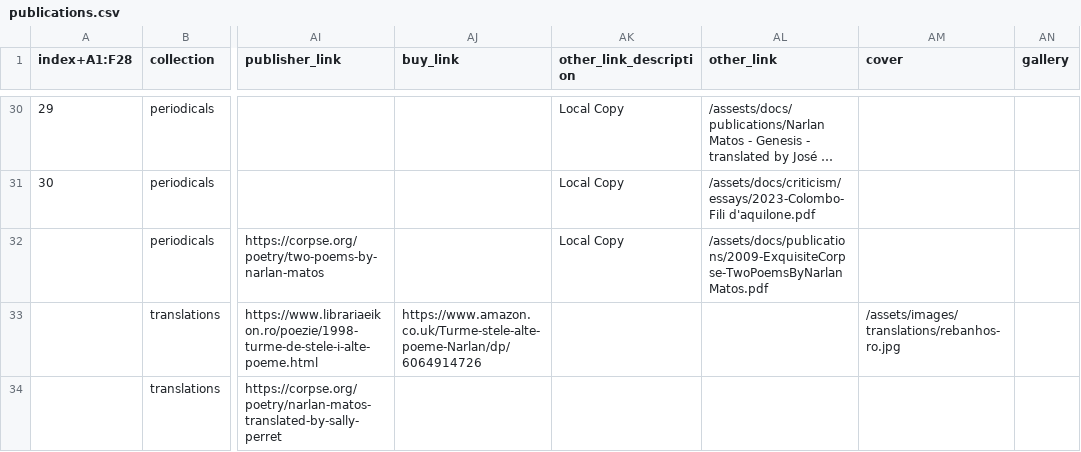
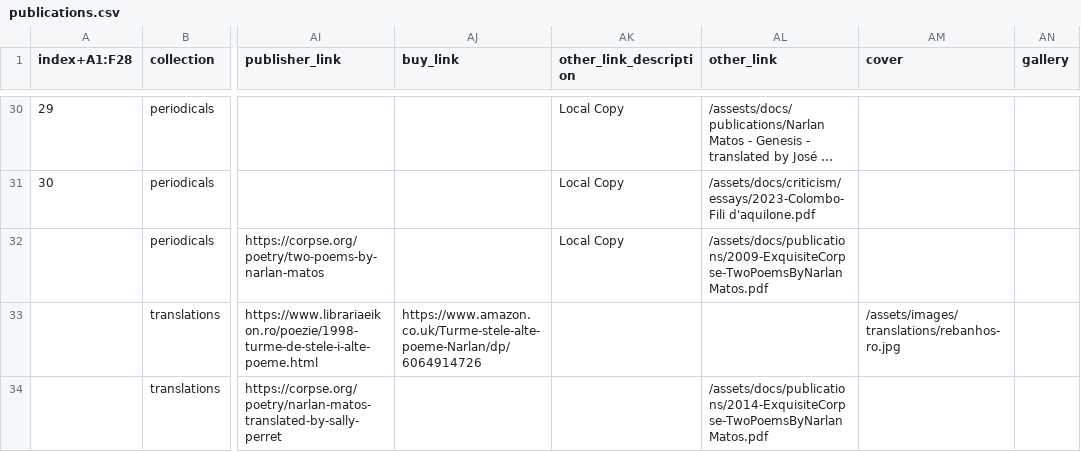
Before and after one commit to narlanmatos/narlanmatos.github.io, a CSV file: _data/publications.csv, drawn as a sheet; only a part is shown, gaps mark what is left out; long unchanged cells end in …; the diff names each change by its address in the sheet, - before the commit and + after, or states it on an @@ line.

Commit message:
add local hard copy of 2014-exquisite

```diff
--- a/_data/publications.csv
+++ b/_data/publications.csv
-AL34 (other_link): (empty)
+AL34 (other_link): /assets/docs/publications/2014-ExquisiteCorpse-TwoPoemsByNarlanMatos.pdf
```
Also changed, not shown: 1 other file.
